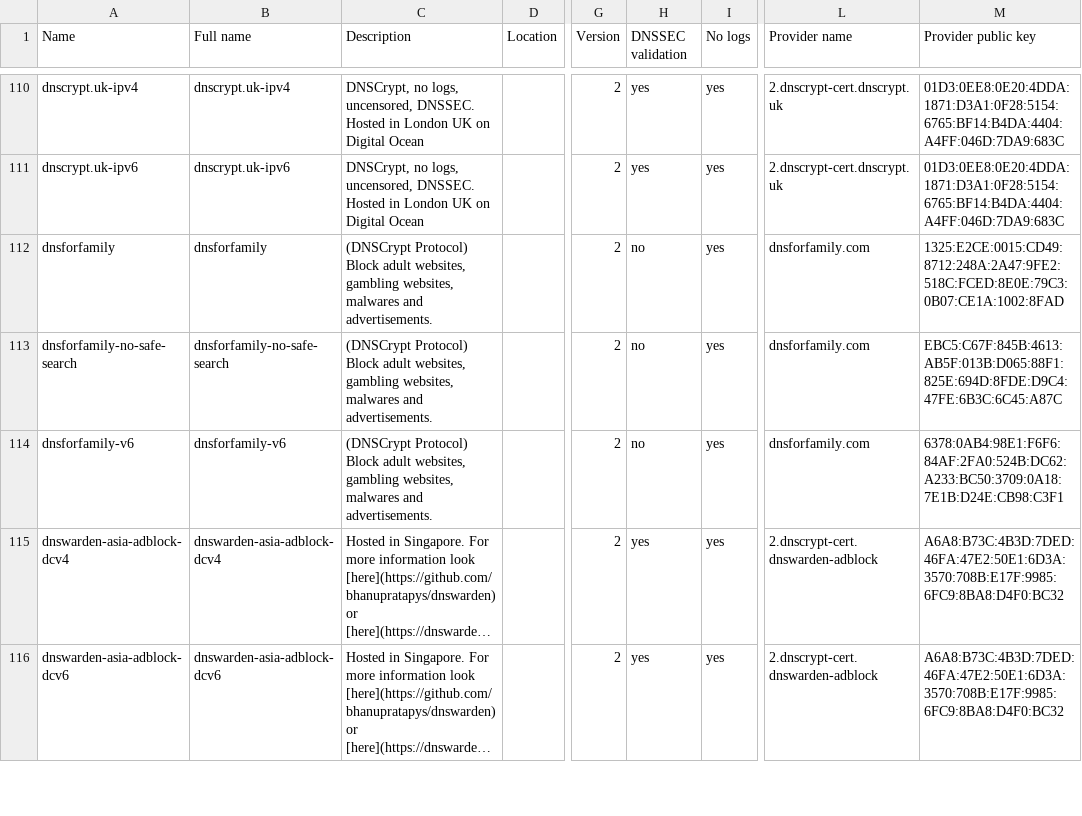
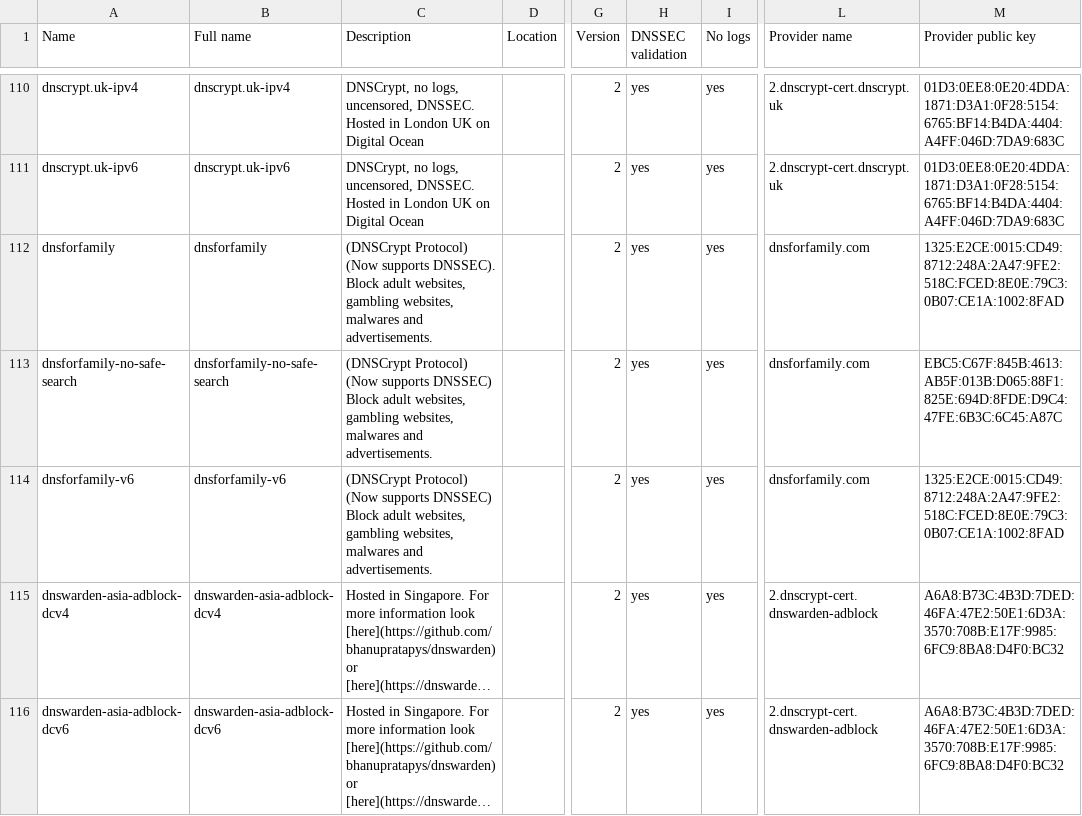
Before and after one commit to DNSCrypt/dnscrypt-resolvers, a CSV file: v1/dnscrypt-resolvers.csv, drawn as a sheet; only a part is shown, gaps mark what is left out; long unchanged cells end in …; the diff names each change by its address in the sheet, - before the commit and + after, or states it on an @@ line.

```diff
--- a/v1/dnscrypt-resolvers.csv
+++ b/v1/dnscrypt-resolvers.csv
-C112 (Description): (DNSCrypt Protocol) Block adult…
+C112 (Description): (DNSCrypt Protocol) (Now supports DNSSEC). Block adult…
-H112:H114 (DNSSEC validation): no
+H112:H114 (DNSSEC validation): yes
-C113:C114 (Description): (DNSCrypt Protocol) Block adult…
+C113:C114 (Description): (DNSCrypt Protocol) (Now supports DNSSEC) Block adult…
-M114 (Provider public key): 6378:0AB4:98E1:F6F6:84AF:2FA0:524B:DC62:A233:BC50:3709:0A18:7E1B:D24E:CB98:C3F1
+M114 (Provider public key): 1325:E2CE:0015:CD49:8712:248A:2A47:9FE2:518C:FCED:8E0E:79C3:0B07:CE1A:1002:8FAD
```
Also changed, not shown: 7 other files.
